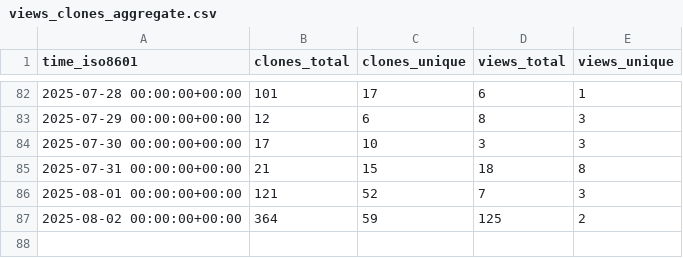
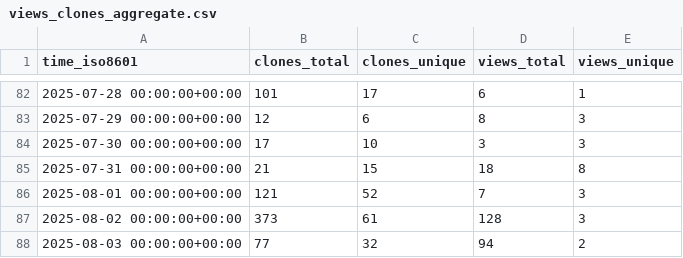
Before and after one commit to thorek1/MacroModelling.jl, a CSV file: thorek1/MacroModelling.jl/ghrs-data/views_clones_aggregate.csv, drawn as a sheet; only a part is shown, gaps mark what is left out.

```diff
--- a/thorek1/MacroModelling.jl/ghrs-data/views_clones_aggregate.csv
+++ b/thorek1/MacroModelling.jl/ghrs-data/views_clones_aggregate.csv
@@ -86,2 +86,3 @@ time_iso8601,clones_total,clones_unique,views_total,views_unique
 2025-08-01 00:00:00+00:00,121,52,7,3
-2025-08-02 00:00:00+00:00,364,59,125,2
+2025-08-02 00:00:00+00:00,373,61,128,3
+2025-08-03 00:00:00+00:00,77,32,94,2
```
Also changed, not shown: 1 other file.
